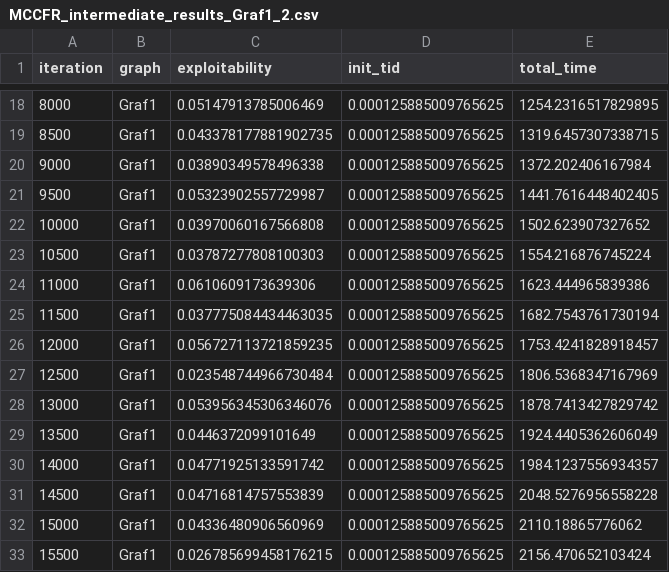
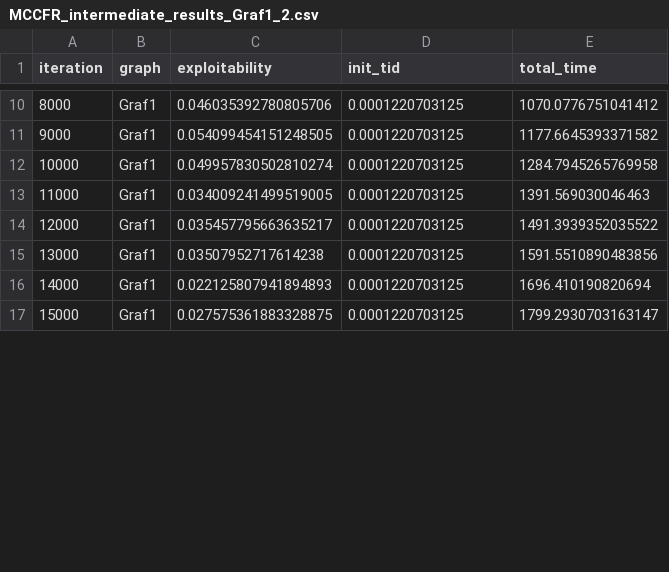
Before and after one commit to WilliamBjornram/Kexet, a CSV file: main/CSV/Graf1/MCCFR_intermediate_results_Graf1_2.csv, drawn as a sheet; only a part is shown, gaps mark what is left out; the diff covers the shown part only.

```diff
--- a/main/CSV/Graf1/MCCFR_intermediate_results_Graf1_2.csv
+++ b/main/CSV/Graf1/MCCFR_intermediate_results_Graf1_2.csv
@@ -18,16 +10,8 @@ iteration,graph,exploitability,init_tid,total_time
-8000,Graf1,0.05147913785006469,0.000125885009765625,1254.2316517829895
-8500,Graf1,0.043378177881902735,0.000125885009765625,1319.6457307338715
-9000,Graf1,0.03890349578496338,0.000125885009765625,1372.202406167984
-9500,Graf1,0.05323902557729987,0.000125885009765625,1441.7616448402405
-10000,Graf1,0.03970060167566808,0.000125885009765625,1502.623907327652
-10500,Graf1,0.03787277808100303,0.000125885009765625,1554.216876745224
-11000,Graf1,0.0610609173639306,0.000125885009765625,1623.444965839386
-11500,Graf1,0.037775084434463035,0.000125885009765625,1682.7543761730194
-12000,Graf1,0.056727113721859235,0.000125885009765625,1753.4241828918457
-12500,Graf1,0.023548744966730484,0.000125885009765625,1806.5368347167969
-13000,Graf1,0.053956345306346076,0.000125885009765625,1878.7413427829742
-13500,Graf1,0.0446372099101649,0.000125885009765625,1924.4405362606049
-14000,Graf1,0.04771925133591742,0.000125885009765625,1984.1237556934357
-14500,Graf1,0.04716814757553839,0.000125885009765625,2048.5276956558228
-15000,Graf1,0.04336480906560969,0.000125885009765625,2110.18865776062
-15500,Graf1,0.026785699458176215,0.000125885009765625,2156.470652103424
+8000,Graf1,0.046035392780805706,0.0001220703125,1070.0776751041412
+9000,Graf1,0.054099454151248505,0.0001220703125,1177.6645393371582
+10000,Graf1,0.049957830502810274,0.0001220703125,1284.7945265769958
+11000,Graf1,0.034009241499519005,0.0001220703125,1391.569030046463
+12000,Graf1,0.035457795663635217,0.0001220703125,1491.3939352035522
+13000,Graf1,0.03507952717614238,0.0001220703125,1591.5510890483856
+14000,Graf1,0.022125807941894893,0.0001220703125,1696.410190820694
+15000,Graf1,0.027575361883328875,0.0001220703125,1799.2930703163147
```
Also changed, not shown: 1 added row, 14 removed rows and 42 edited cells elsewhere in this file, main/CSV/Graf1/MCCFR_average_results_Graf1.csv, main/CSV/Graf1/MCCFR_intermediate_results_Graf1_0.csv, 9 other files.
